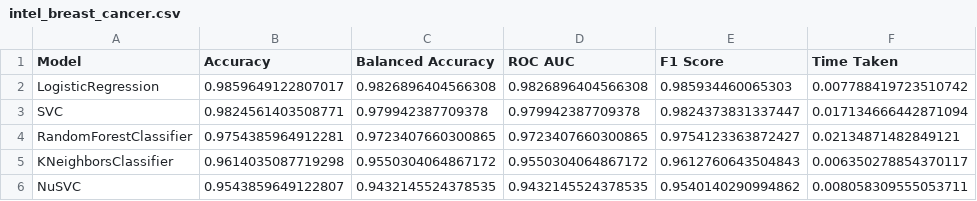
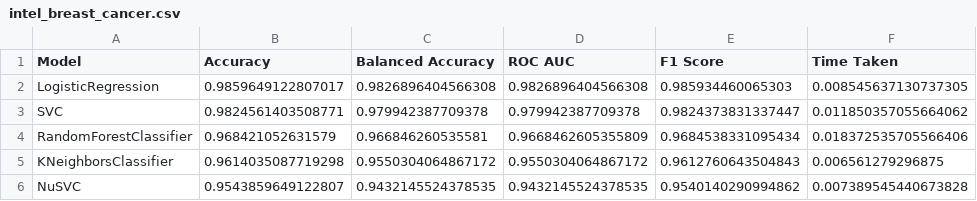
Before and after one commit to Ankur-singh/cmpe255, a CSV file: results/intel_breast_cancer.csv, drawn as a sheet.

```diff
--- a/results/intel_breast_cancer.csv
+++ b/results/intel_breast_cancer.csv
@@ -1,6 +1,6 @@
 Model,Accuracy,Balanced Accuracy,ROC AUC,F1 Score,Time Taken
-LogisticRegression,0.9859649122807017,0.9826896404566308,0.9826896404566308,0.985934460065303,0.007788419723510742
-SVC,0.9824561403508771,0.979942387709378,0.979942387709378,0.9824373831337447,0.017134666442871094
-RandomForestClassifier,0.9754385964912281,0.9723407660300865,0.9723407660300865,0.9754123363872427,0.02134871482849121
-KNeighborsClassifier,0.9614035087719298,0.9550304064867172,0.9550304064867172,0.9612760643504843,0.006350278854370117
-NuSVC,0.9543859649122807,0.9432145524378535,0.9432145524378535,0.9540140290994862,0.008058309555053711
+LogisticRegression,0.9859649122807017,0.9826896404566308,0.9826896404566308,0.985934460065303,0.008545637130737305
+SVC,0.9824561403508771,0.979942387709378,0.979942387709378,0.9824373831337447,0.011850357055664062
+RandomForestClassifier,0.968421052631579,0.966846260535581,0.9668462605355809,0.9684538331095434,0.018372535705566406
+KNeighborsClassifier,0.9614035087719298,0.9550304064867172,0.9550304064867172,0.9612760643504843,0.006561279296875
+NuSVC,0.9543859649122807,0.9432145524378535,0.9432145524378535,0.9540140290994862,0.007389545440673828
```
Also changed, not shown: results/intel_boston.csv, results/intel_diabetes.csv, 11 other files.
